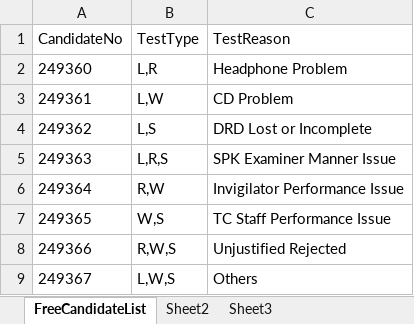
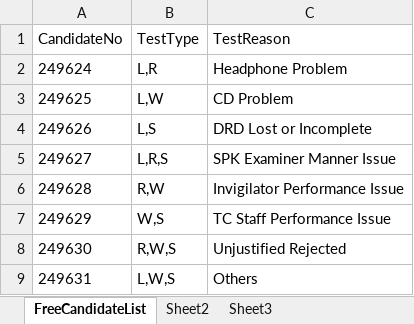
Before and after one commit to mayilovezh/UIAutomation, an Excel workbook: resource/cs/CSCS.xlsx, sheet FreeCandidateList, drawn as a sheet; values as stored, in another font and other column widths than the file's, no borders; the diff names each change by its address in the sheet, - before the commit and + after, or states it on an @@ line.

```diff
--- a/resource/cs/CSCS.xlsx (sheet FreeCandidateList)
+++ b/resource/cs/CSCS.xlsx (sheet FreeCandidateList)
-A2 (CandidateNo): 249360
+A2 (CandidateNo): 249624
-A3 (CandidateNo): 249361
+A3 (CandidateNo): 249625
-A4 (CandidateNo): 249362
+A4 (CandidateNo): 249626
-A5 (CandidateNo): 249363
+A5 (CandidateNo): 249627
-A6 (CandidateNo): 249364
+A6 (CandidateNo): 249628
-A7 (CandidateNo): 249365
+A7 (CandidateNo): 249629
-A8 (CandidateNo): 249366
+A8 (CandidateNo): 249630
-A9 (CandidateNo): 249367
+A9 (CandidateNo): 249631
```
Also changed, not shown: 4 other files.
